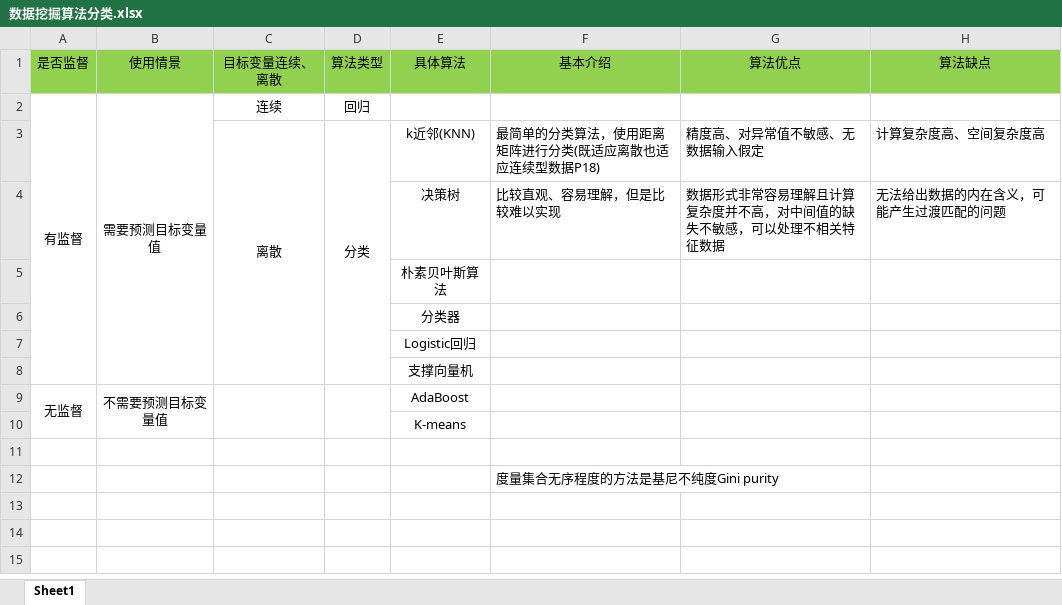
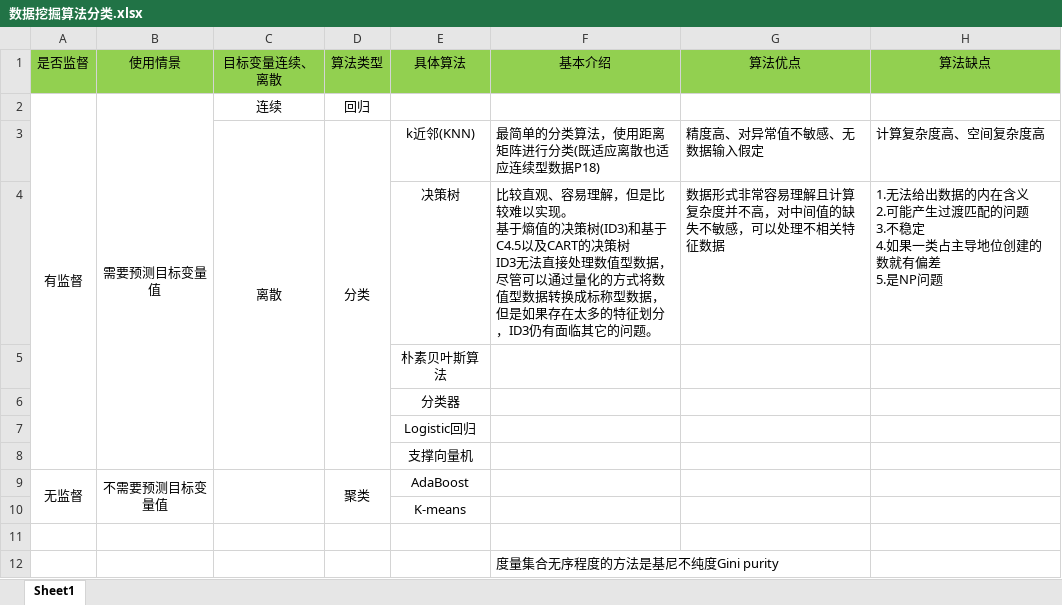
Before and after one commit to sc0303/note, an Excel workbook: 数据挖掘算法分类.xlsx, sheet Sheet1, drawn as a sheet; values as stored, in another font and other column widths than the file's, no borders; ↵ is a line break in a cell; the diff names each change by its address in the sheet, - before the commit and + after, or states it on an @@ line.

```diff
--- a/数据挖掘算法分类.xlsx (sheet Sheet1)
+++ b/数据挖掘算法分类.xlsx (sheet Sheet1)
-F4 (基本介绍): …难以实现
+F4 (基本介绍): …难以实现。 ↵ 基于熵值的决策树(ID3)和基于C4.5以及CART的决策树 ↵ ID3无法直接处理数值型数据，尽管可以通过量化的方式将数值型数据转换成标称型数据，但是如果存在太多的特征划分，ID3仍有面临其它的问题。
-H4 (算法缺点): 无法给出数据的内在含义，可能产生过渡匹配的问题
+H4 (算法缺点): 1.无法给出数据的内在含义 ↵ 2.可能产生过渡匹配的问题 ↵ 3.不稳定 ↵ 4.如果一类占主导地位创建的数就有偏差 ↵ 5.是NP问题
-D9 (算法类型): (empty)
+D9 (算法类型): 聚类
```
Also changed, not shown: 2 other files.
